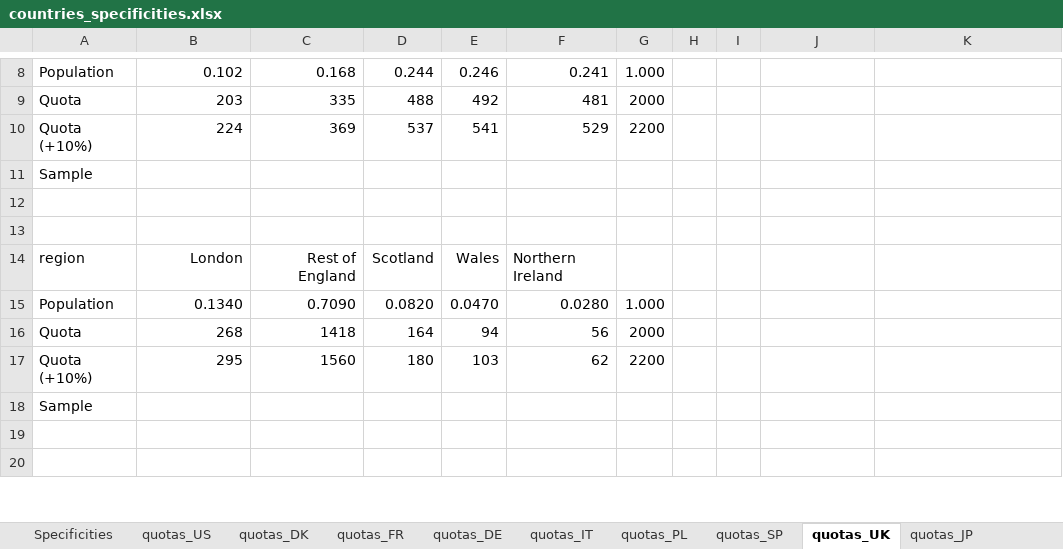
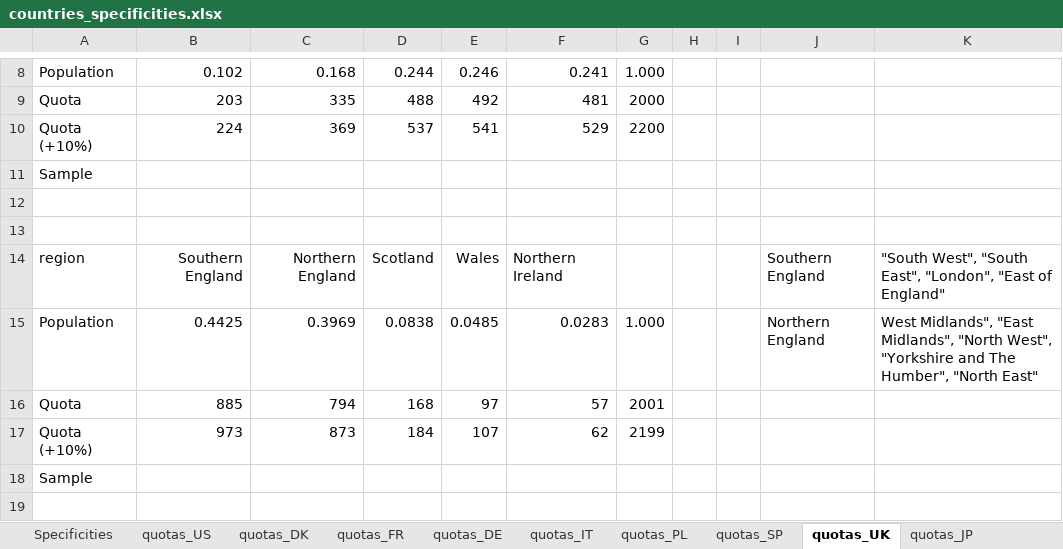
Before and after one commit to mariuslehenaff/oecd_climate, an Excel workbook: questionnaires/countries_specificities.xlsx, sheet quotas_UK, drawn as a sheet; only a part is shown, gaps mark what is left out; the shorter side is filled out with more unchanged rows; values as stored, in another font and other column widths than the file's, no borders; removed rows and columns are numbered as before the commit, all else as after; the diff names each change by its address in the sheet, - before the commit and + after, or states it on an @@ line.

Commit message:
Update UK regions

```diff
--- a/questionnaires/countries_specificities.xlsx (sheet quotas_UK)
+++ b/questionnaires/countries_specificities.xlsx (sheet quotas_UK)
-B14: London
+B14: Southern England
-C14: Rest of England
+C14: Northern England
-J14: (empty)
+J14: Southern England
-K14: (empty)
+K14: "South West", "South East", "London", "East of England"
-row 15: Population | 0.1340 | 0.7090 | 0.0820 | 0.0470 | 0.0280 | 1.000
-row 16: Quota | 268 | 1418 | 164 | 94 | 56 | 2000
-row 17: Quota (+10%) | 295 | 1560 | 180 | 103 | 62 | 2200
+row 15: Population | 0.4425 | 0.3969 | 0.0838 | 0.0485 | 0.0283 | 1.000 |  |  | Northern England | West Midlands", "East Midlands", "North West", "Yorkshire and The Humber", "North East"
+row 16: Quota | 885 | 794 | 168 | 97 | 57 | 2001
+row 17: Quota (+10%) | 973 | 873 | 184 | 107 | 62 | 2199
```
